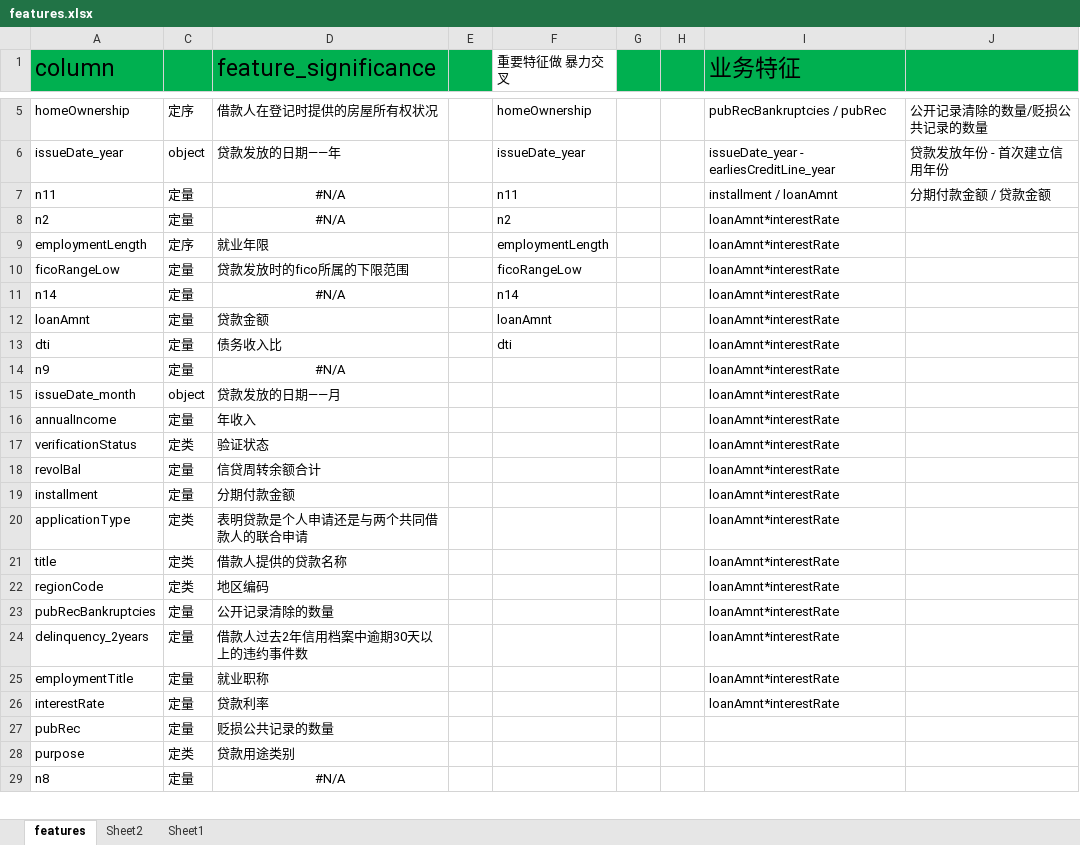
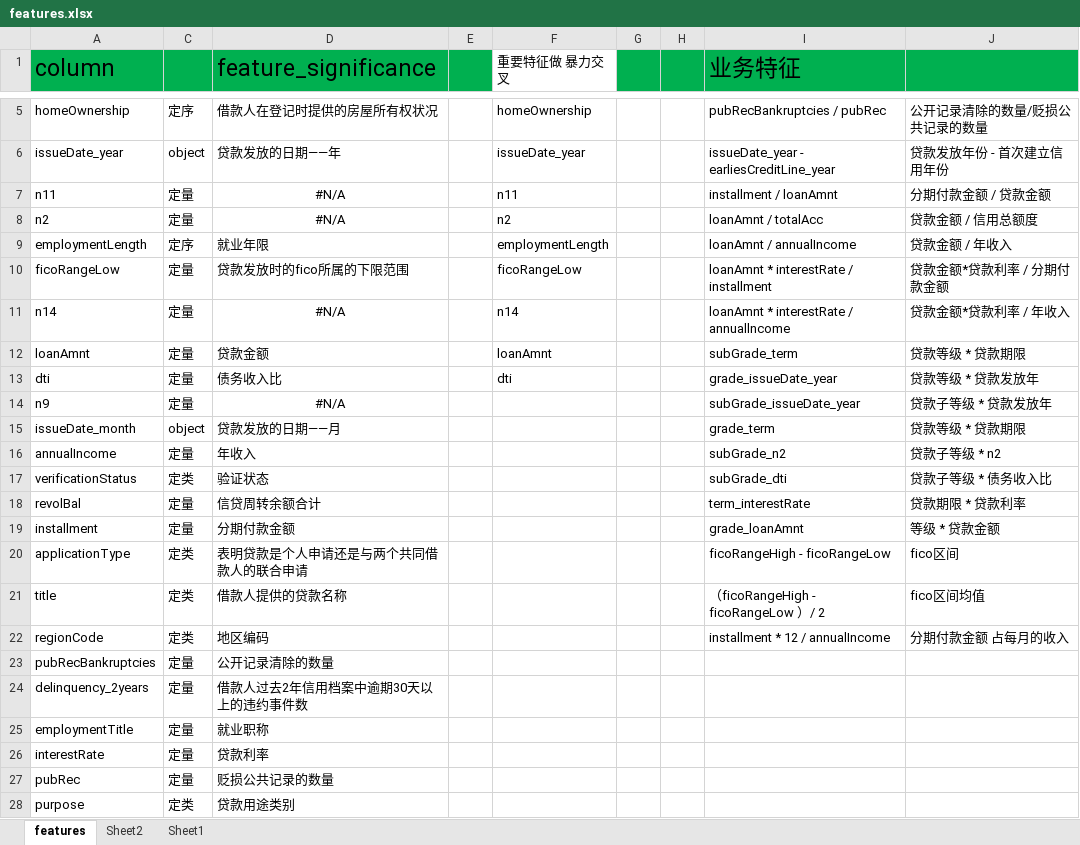
Before and after one commit to CMCofPRC/kaggle, an Excel workbook: lendingrisk/features.xlsx, sheet features, drawn as a sheet; only a part is shown, gaps mark what is left out; the shorter side is filled out with more unchanged rows; values as stored, in another font and other column widths than the file's, no borders; the diff names each change by its address in the sheet, - before the commit and + after, or states it on an @@ line.

```diff
--- a/lendingrisk/features.xlsx (sheet features)
+++ b/lendingrisk/features.xlsx (sheet features)
-I8 (业务特征): loanAmnt*interestRate
+I8 (业务特征): loanAmnt / totalAcc
-J8: (empty)
+J8: 贷款金额 / 信用总额度
-I9 (业务特征): loanAmnt*interestRate
+I9 (业务特征): loanAmnt / annualIncome
-J9: (empty)
+J9: 贷款金额 / 年收入
-I10 (业务特征): loanAmnt*interestRate
+I10 (业务特征): loanAmnt * interestRate / installment
-J10: (empty)
+J10: 贷款金额*贷款利率 / 分期付款金额
-I11 (业务特征): loanAmnt*interestRate
+I11 (业务特征): loanAmnt * interestRate / annuallncome
-J11: (empty)
+J11: 贷款金额*贷款利率 / 年收入
-I12 (业务特征): loanAmnt*interestRate
+I12 (业务特征): subGrade_term
-J12: (empty)
+J12: 贷款等级 * 贷款期限
-I13 (业务特征): loanAmnt*interestRate
+I13 (业务特征): grade_issueDate_year
-J13: (empty)
+J13: 贷款等级 * 贷款发放年
-I14 (业务特征): loanAmnt*interestRate
+I14 (业务特征): subGrade_issueDate_year
-J14: (empty)
+J14: 贷款子等级 * 贷款发放年
-I15 (业务特征): loanAmnt*interestRate
+I15 (业务特征): grade_term
-J15: (empty)
+J15: 贷款等级 * 贷款期限
-I16 (业务特征): loanAmnt*interestRate
+I16 (业务特征): subGrade_n2
-J16: (empty)
+J16: 贷款子等级 * n2
-I17 (业务特征): loanAmnt*interestRate
+I17 (业务特征): subGrade_dti
-J17: (empty)
+J17: 贷款子等级 * 债务收入比
-I18 (业务特征): loanAmnt*interestRate
+I18 (业务特征): term_interestRate
-J18: (empty)
+J18: 贷款期限 * 贷款利率
-I19 (业务特征): loanAmnt*interestRate
+I19 (业务特征): grade_loanAmnt
-J19: (empty)
+J19: 等级 * 贷款金额
-I20 (业务特征): loanAmnt*interestRate
+I20 (业务特征): ficoRangeHigh - ficoRangeLow
-J20: (empty)
+J20: fico区间
-I21 (业务特征): loanAmnt*interestRate
+I21 (业务特征): （ficoRangeHigh - ficoRangeLow ）/ 2
-J21: (empty)
+J21: fico区间均值
-I22 (业务特征): loanAmnt*interestRate
+I22 (业务特征): installment * 12 / annualIncome
-J22: (empty)
+J22: 分期付款金额 占每月的收入
-I23:I26 (业务特征): loanAmnt*interestRate
+I23:I26 (业务特征): (empty)
```
Also changed, not shown: sheet Sheet2, sheet Sheet1, 1 other file.
